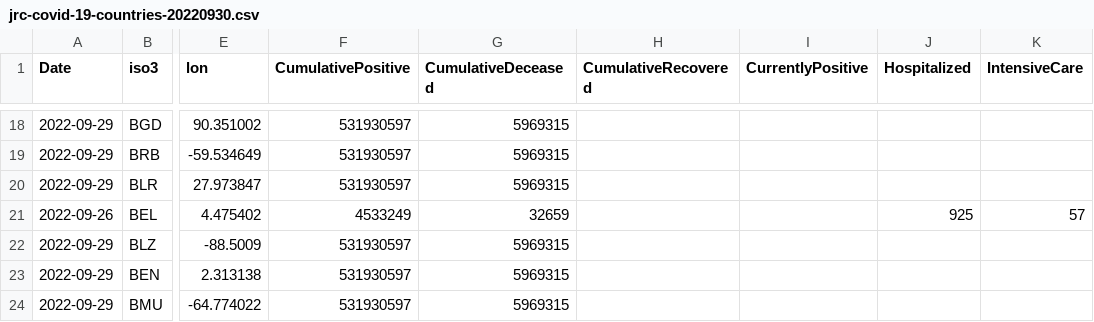
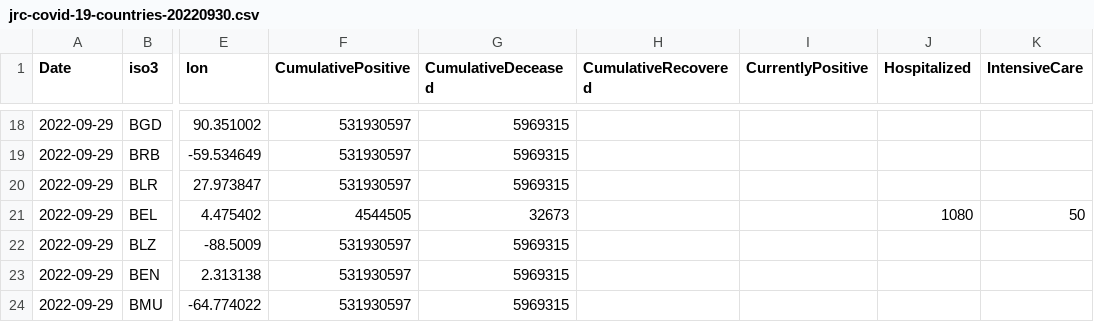
Before and after one commit to romyhansum/COVID-19, a CSV file: data-by-country/jrc-covid-19-countries-20220930.csv, drawn as a sheet; only a part is shown, gaps mark what is left out; the diff names each change by its address in the sheet, - before the commit and + after, or states it on an @@ line.

```diff
--- a/data-by-country/jrc-covid-19-countries-20220930.csv
+++ b/data-by-country/jrc-covid-19-countries-20220930.csv
-A21 (Date): 2022-09-26
+A21 (Date): 2022-09-29
-F21 (CumulativePositive): 4533249
+F21 (CumulativePositive): 4544505
-G21 (CumulativeDeceased): 32659
+G21 (CumulativeDeceased): 32673
-J21 (Hospitalized): 925
+J21 (Hospitalized): 1080
-K21 (IntensiveCare): 57
+K21 (IntensiveCare): 50
```
Also changed, not shown: data-by-country/jrc-covid-19-countries-latest.csv, data-of-world/jrc-covid-19-world-latest.csv, 5 other files.
